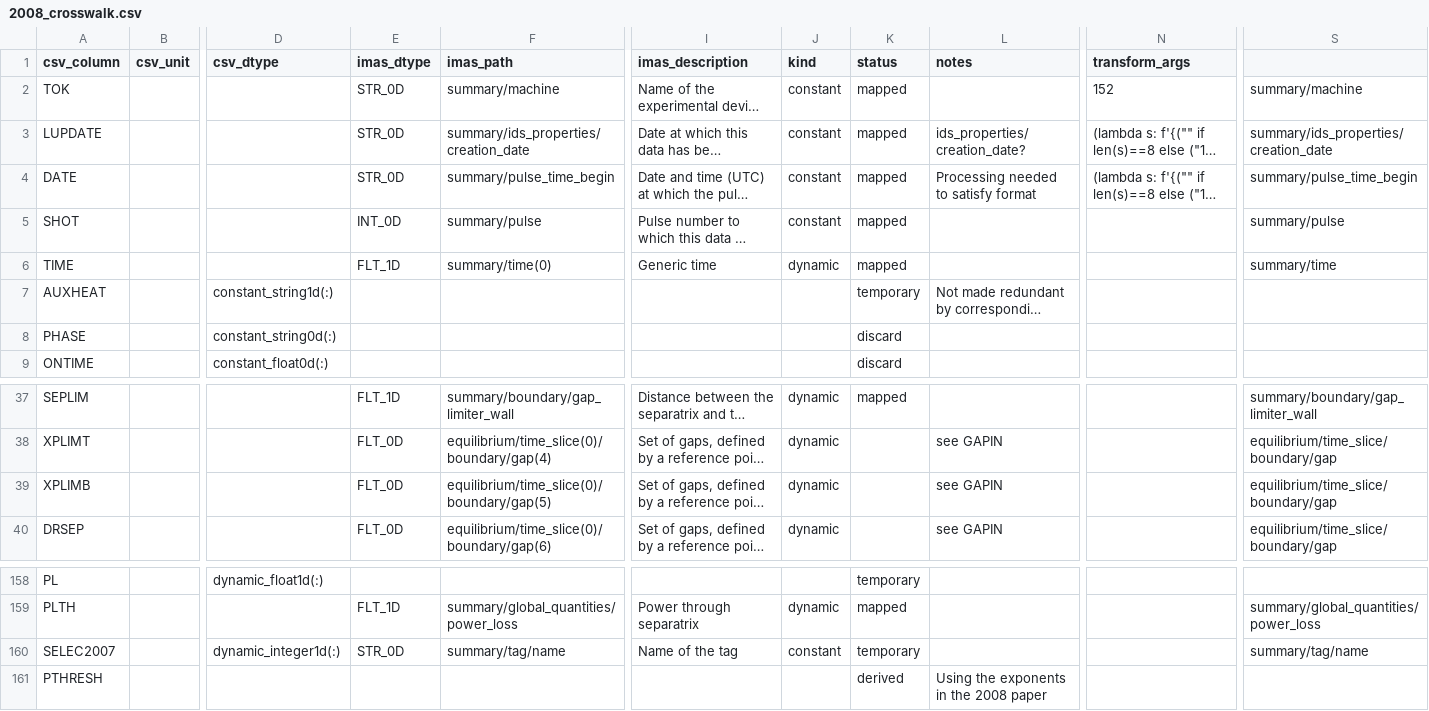
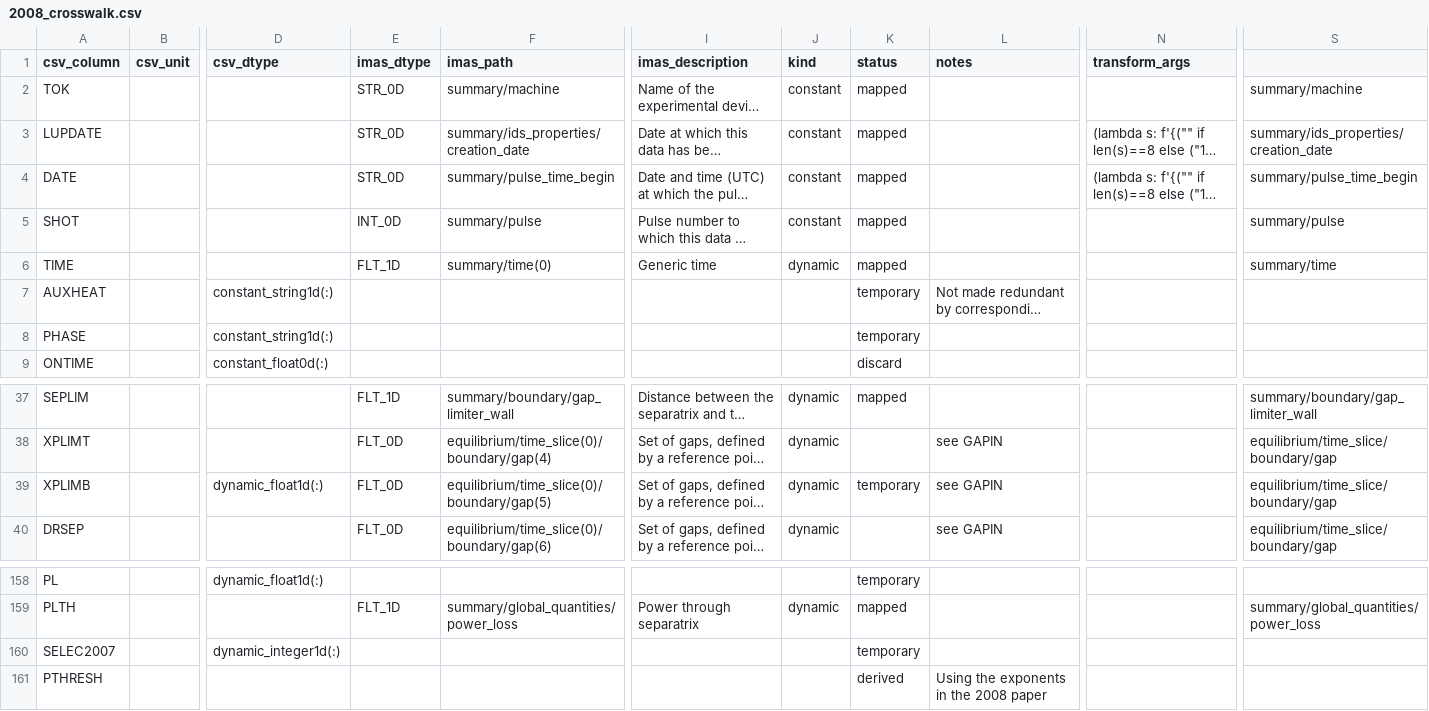
Before and after one commit to fionncur/IDStools, a CSV file: resources/mappings/csv/2008_crosswalk.csv, drawn as a sheet; only a part is shown, gaps mark what is left out; long unchanged cells end in …; the diff names each change by its address in the sheet, - before the commit and + after, or states it on an @@ line.

Commit message:
added JET-only Shapley to compare with/without XPLIMB scaling; small changes to idsmigration and added XPLIMB mapping to crosswalk

```diff
--- a/resources/mappings/csv/2008_crosswalk.csv
+++ b/resources/mappings/csv/2008_crosswalk.csv
-N2 (transform_args): 152
+N2 (transform_args): (empty)
-L3 (notes): ids_properties/creation_date?
+L3 (notes): (empty)
-L4 (notes): Processing needed to satisfy format
+L4 (notes): (empty)
-D8 (csv_dtype): constant_string0d(:)
+D8 (csv_dtype): constant_string1d(:)
-K8 (status): discard
+K8 (status): temporary
-D39 (csv_dtype): (empty)
+D39 (csv_dtype): dynamic_float1d(:)
-K39 (status): (empty)
+K39 (status): temporary
-E160 (imas_dtype): STR_0D
+E160 (imas_dtype): (empty)
-F160 (imas_path): summary/tag/name
+F160 (imas_path): (empty)
-I160 (imas_description): Name of the tag
+I160 (imas_description): (empty)
-J160 (kind): constant
+J160 (kind): (empty)
-S160: summary/tag/name
+S160: (empty)
```
Also changed, not shown: 3 other files.
